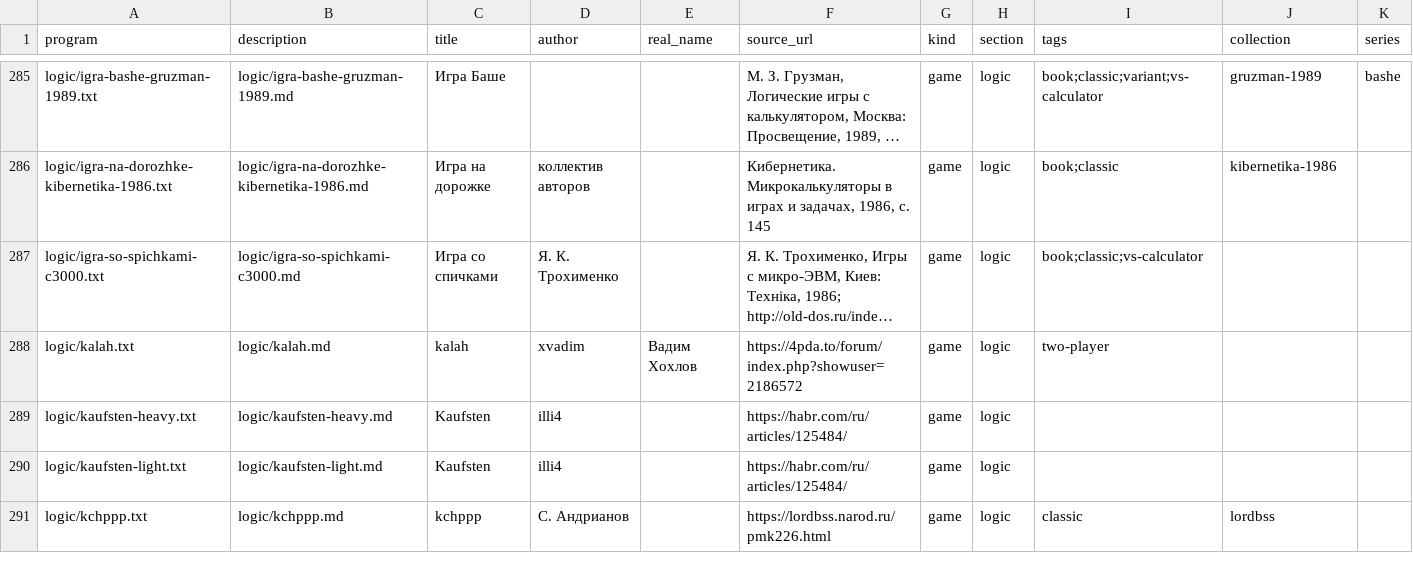
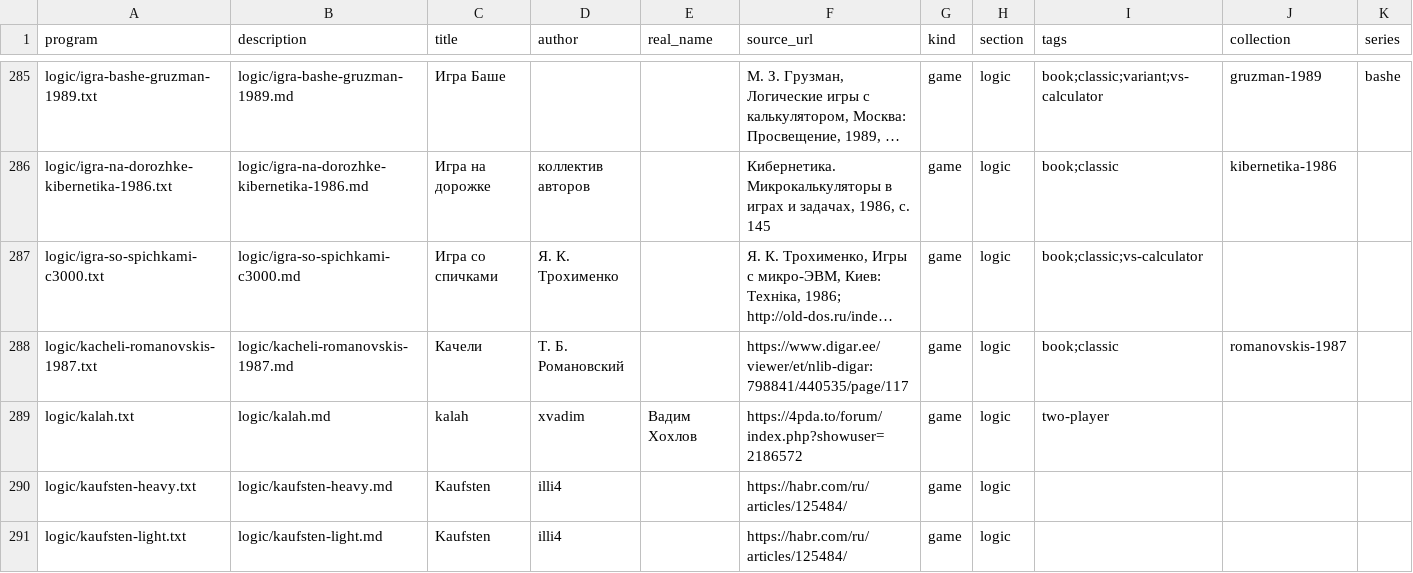
Before and after one commit to bolknote/MKPro, a TSV file: games/manifest.tsv, drawn as a sheet; only a part is shown, gaps mark what is left out; the shorter side is filled out with more unchanged rows; long unchanged cells end in …; the diff names each change by its address in the sheet, - before the commit and + after, or states it on an @@ line.

Commit message:
Add Kiik seesaw game from Romanovskis 1987

```diff
--- a/games/manifest.tsv
+++ b/games/manifest.tsv
+row 288: logic/kacheli-romanovskis-1987.txt | logic/kacheli-romanovskis-1987.md | Качели | Т. Б. Романовский |  | https://www.digar.ee/viewer/et/nlib-digar:798841/440535/page/117 | game | logic | book;classic | romanovskis-1987
```
Also changed, not shown: 2 other files.
